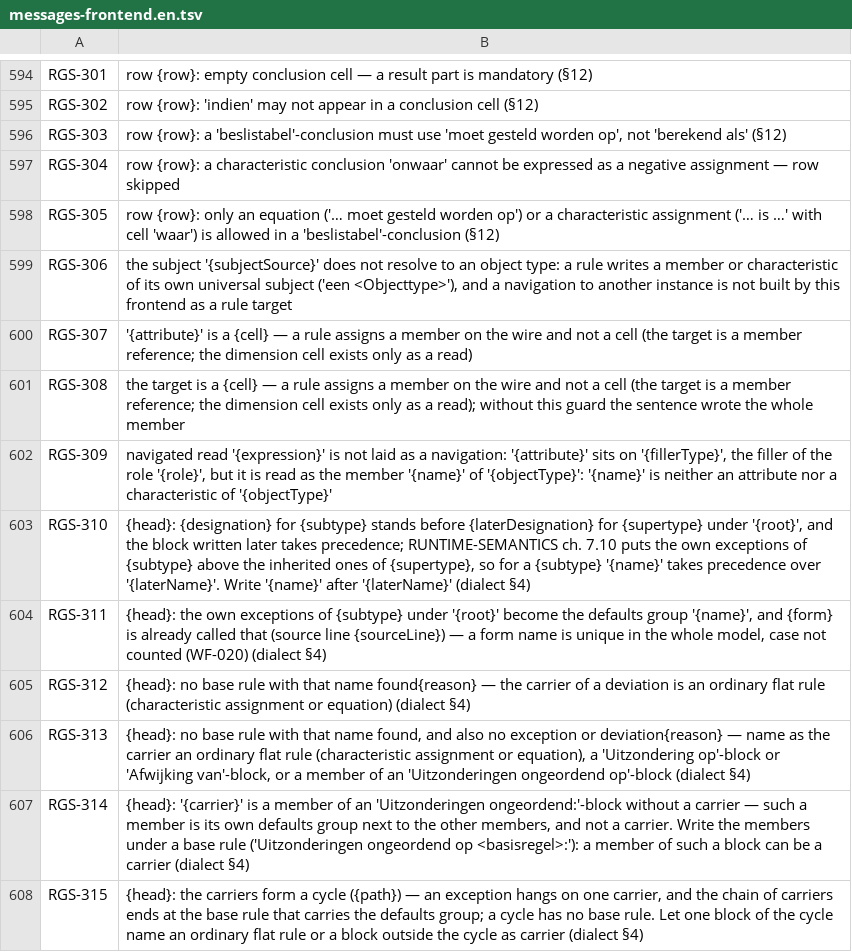
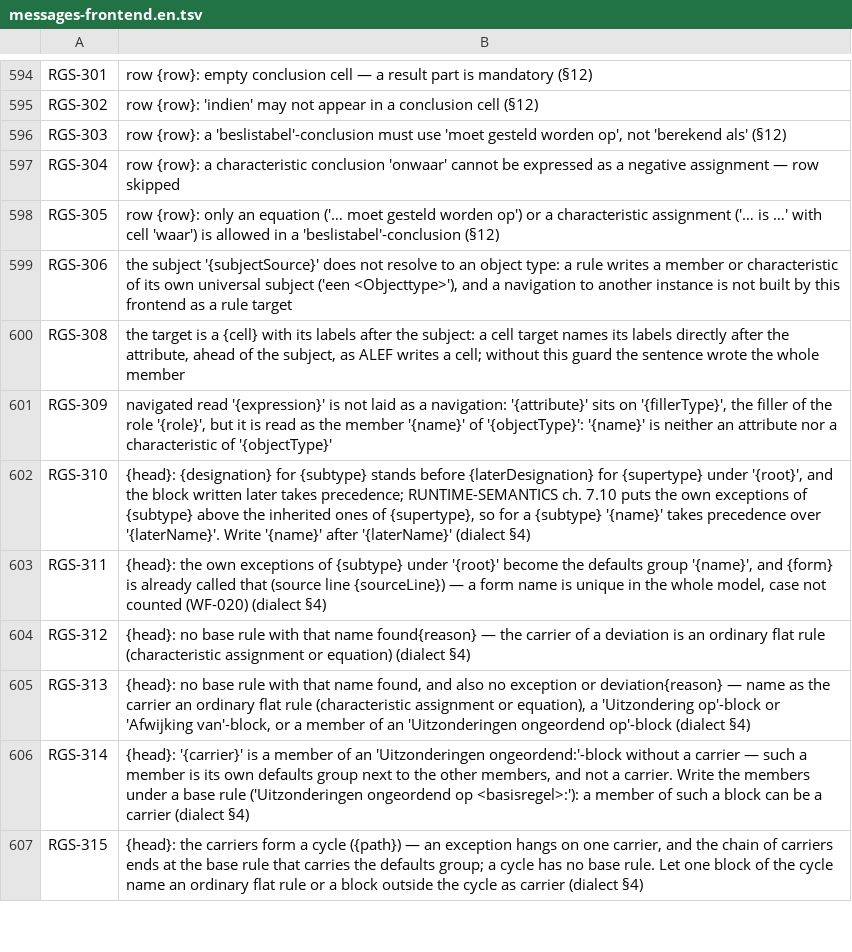
Before and after one commit to uchar-dev/uchar, a TSV file: frontends/regelspraak/src/main/resources/dev/uchar/regelspraak/message/messages-frontend.en.tsv, drawn as a sheet; only a part is shown, gaps mark what is left out.

```diff
--- a/frontends/regelspraak/src/main/resources/dev/uchar/regelspraak/message/messages-frontend.en.tsv
+++ b/frontends/regelspraak/src/main/resources/dev/uchar/regelspraak/message/messages-frontend.en.tsv
@@ -599,4 +599,3 @@ RGS-305	row {row}: only an equation ('… moet gesteld worden op') or a characte
 RGS-306	the subject '{subjectSource}' does not resolve to an object type: a rule writes a member or characteristic of its own universal subject ('een <Objecttype>'), and a navigation to another instance is not built by this frontend as a rule target
-RGS-307	'{attribute}' is a {cell} — a rule assigns a member on the wire and not a cell (the target is a member reference; the dimension cell exists only as a read)
-RGS-308	the target is a {cell} — a rule assigns a member on the wire and not a cell (the target is a member reference; the dimension cell exists only as a read); without this guard the sentence wrote the whole member
+RGS-308	the target is a {cell} with its labels after the subject: a cell target names its labels directly after the attribute, ahead of the subject, as ALEF writes a cell; without this guard the sentence wrote the whole member
 RGS-309	navigated read '{expression}' is not laid as a navigation: '{attribute}' sits on '{fillerType}', the filler of the role '{role}', but it is read as the member '{name}' of '{objectType}': '{name}' is neither an attribute nor a characteristic of '{objectType}'
```
Also changed, not shown: frontends/regelspraak/src/main/resources/dev/uchar/regelspraak/diagnostic-codes.tsv, frontends/regelspraak/src/main/resources/dev/uchar/regelspraak/message/messages-frontend.nl.tsv, 7 other files.
